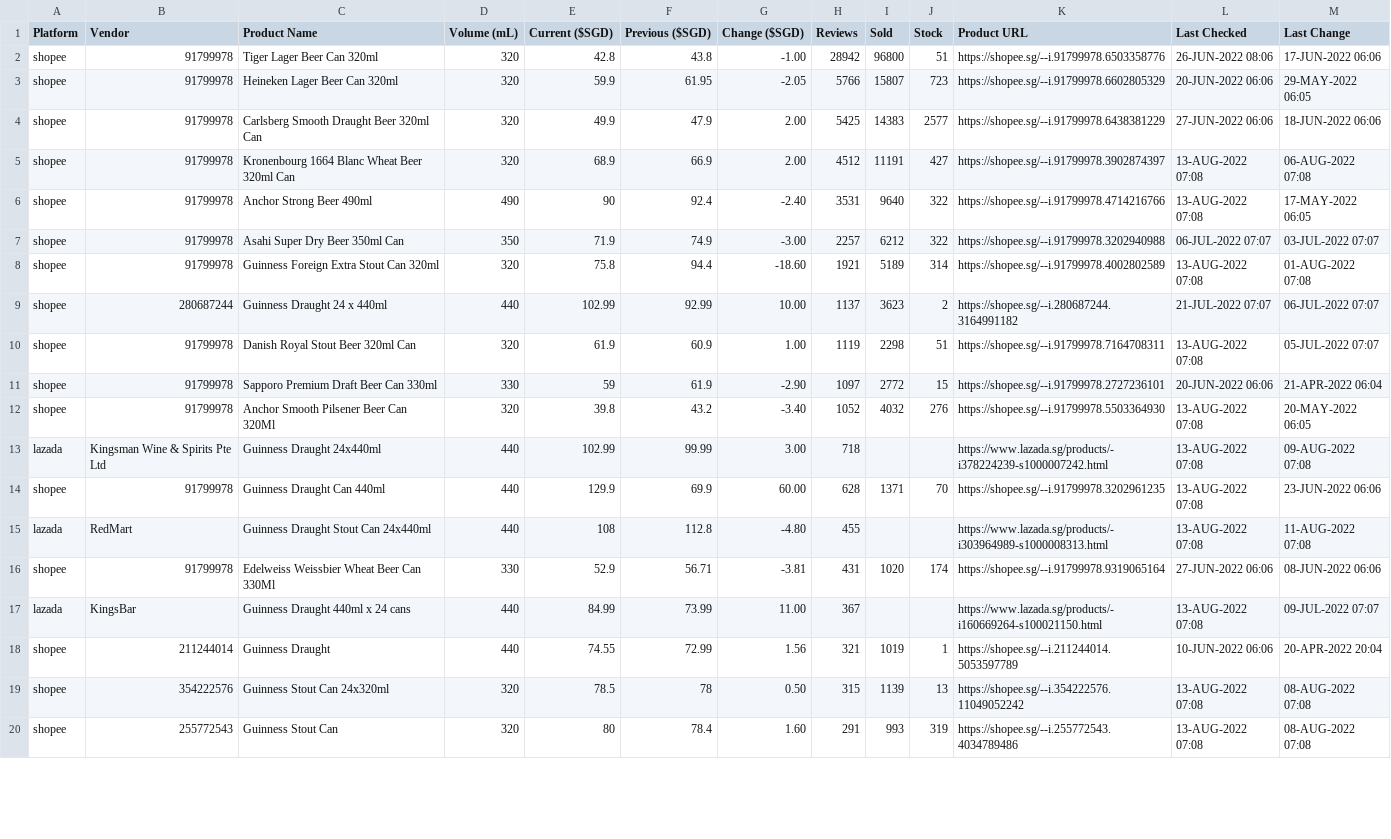
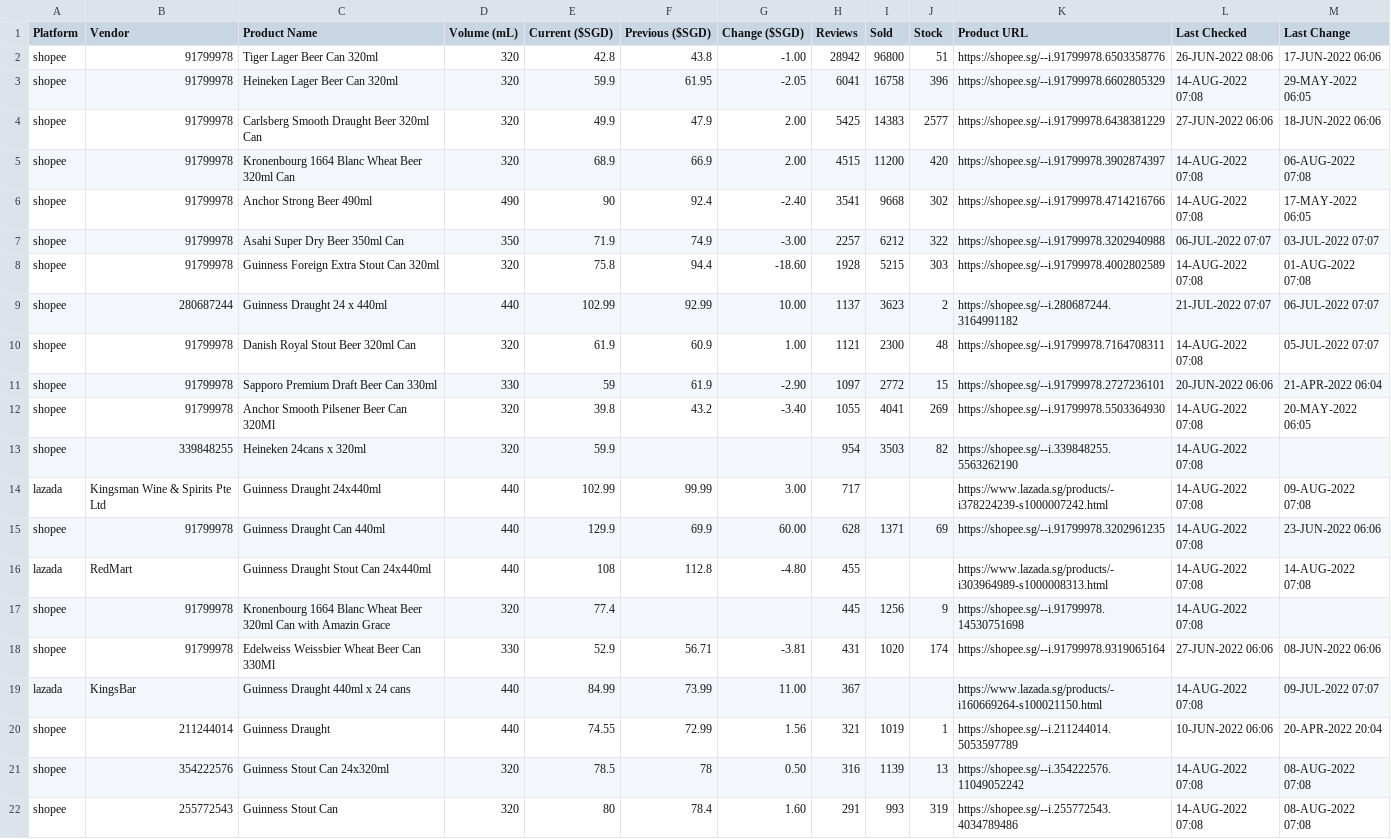
Before and after one commit to ngshiheng/fareview, a CSV file: data/guinness.csv, drawn as a sheet; only a part is shown; the diff covers the shown part only.

```diff
--- a/data/guinness.csv
+++ b/data/guinness.csv
@@ -2,19 +2,21 @@ Platform,Vendor,Product Name,Volume (mL),Current ($SGD),Previous ($SGD),Change (
 shopee,91799978,Tiger Lager Beer Can 320ml,320,42.8,43.8,-1.00,28942,96800,51,https://shopee.sg/--i.91799978.6503358776,26-JUN-2022 08:06,17-JUN-2022 06:06
-shopee,91799978,Heineken Lager Beer Can 320ml,320,59.9,61.95,-2.05,5766,15807,723,https://shopee.sg/--i.91799978.6602805329,20-JUN-2022 06:06,29-MAY-2022 06:05
+shopee,91799978,Heineken Lager Beer Can 320ml,320,59.9,61.95,-2.05,6041,16758,396,https://shopee.sg/--i.91799978.6602805329,14-AUG-2022 07:08,29-MAY-2022 06:05
 shopee,91799978,Carlsberg Smooth Draught Beer 320ml Can,320,49.9,47.9,2.00,5425,14383,2577,https://shopee.sg/--i.91799978.6438381229,27-JUN-2022 06:06,18-JUN-2022 06:06
-shopee,91799978,Kronenbourg 1664 Blanc Wheat Beer 320ml Can,320,68.9,66.9,2.00,4512,11191,427,https://shopee.sg/--i.91799978.3902874397,13-AUG-2022 07:08,06-AUG-2022 07:08
-shopee,91799978,Anchor Strong Beer 490ml,490,90,92.4,-2.40,3531,9640,322,https://shopee.sg/--i.91799978.4714216766,13-AUG-2022 07:08,17-MAY-2022 06:05
+shopee,91799978,Kronenbourg 1664 Blanc Wheat Beer 320ml Can,320,68.9,66.9,2.00,4515,11200,420,https://shopee.sg/--i.91799978.3902874397,14-AUG-2022 07:08,06-AUG-2022 07:08
+shopee,91799978,Anchor Strong Beer 490ml,490,90,92.4,-2.40,3541,9668,302,https://shopee.sg/--i.91799978.4714216766,14-AUG-2022 07:08,17-MAY-2022 06:05
 shopee,91799978,Asahi Super Dry Beer 350ml Can,350,71.9,74.9,-3.00,2257,6212,322,https://shopee.sg/--i.91799978.3202940988,06-JUL-2022 07:07,03-JUL-2022 07:07
-shopee,91799978,Guinness Foreign Extra Stout Can 320ml,320,75.8,94.4,-18.60,1921,5189,314,https://shopee.sg/--i.91799978.4002802589,13-AUG-2022 07:08,01-AUG-2022 07:08
+shopee,91799978,Guinness Foreign Extra Stout Can 320ml,320,75.8,94.4,-18.60,1928,5215,303,https://shopee.sg/--i.91799978.4002802589,14-AUG-2022 07:08,01-AUG-2022 07:08
 shopee,280687244,Guinness Draught 24 x 440ml,440,102.99,92.99,10.00,1137,3623,2,https://shopee.sg/--i.280687244.3164991182,21-JUL-2022 07:07,06-JUL-2022 07:07
-shopee,91799978,Danish Royal Stout Beer 320ml Can,320,61.9,60.9,1.00,1119,2298,51,https://shopee.sg/--i.91799978.7164708311,13-AUG-2022 07:08,05-JUL-2022 07:07
+shopee,91799978,Danish Royal Stout Beer 320ml Can,320,61.9,60.9,1.00,1121,2300,48,https://shopee.sg/--i.91799978.7164708311,14-AUG-2022 07:08,05-JUL-2022 07:07
 shopee,91799978,Sapporo Premium Draft Beer Can 330ml,330,59,61.9,-2.90,1097,2772,15,https://shopee.sg/--i.91799978.2727236101,20-JUN-2022 06:06,21-APR-2022 06:04
-shopee,91799978,Anchor Smooth Pilsener Beer Can 320Ml,320,39.8,43.2,-3.40,1052,4032,276,https://shopee.sg/--i.91799978.5503364930,13-AUG-2022 07:08,20-MAY-2022 06:05
-lazada,Kingsman Wine & Spirits Pte Ltd,Guinness Draught 24x440ml,440,102.99,99.99,3.00,718,,,https://www.lazada.sg/products/-i378224239-s1000007242.html,13-AUG-2022 07:08,09-AUG-2022 07:08
-shopee,91799978,Guinness Draught Can 440ml,440,129.9,69.9,60.00,628,1371,70,https://shopee.sg/--i.91799978.3202961235,13-AUG-2022 07:08,23-JUN-2022 06:06
-lazada,RedMart,Guinness Draught Stout Can 24x440ml,440,108,112.8,-4.80,455,,,https://www.lazada.sg/products/-i303964989-s1000008313.html,13-AUG-2022 07:08,11-AUG-2022 07:08
+shopee,91799978,Anchor Smooth Pilsener Beer Can 320Ml,320,39.8,43.2,-3.40,1055,4041,269,https://shopee.sg/--i.91799978.5503364930,14-AUG-2022 07:08,20-MAY-2022 06:05
+shopee,339848255,Heineken 24cans x 320ml,320,59.9,,,954,3503,82,https://shopee.sg/--i.339848255.5563262190,14-AUG-2022 07:08,
+lazada,Kingsman Wine & Spirits Pte Ltd,Guinness Draught 24x440ml,440,102.99,99.99,3.00,717,,,https://www.lazada.sg/products/-i378224239-s1000007242.html,14-AUG-2022 07:08,09-AUG-2022 07:08
+shopee,91799978,Guinness Draught Can 440ml,440,129.9,69.9,60.00,628,1371,69,https://shopee.sg/--i.91799978.3202961235,14-AUG-2022 07:08,23-JUN-2022 06:06
+lazada,RedMart,Guinness Draught Stout Can 24x440ml,440,108,112.8,-4.80,455,,,https://www.lazada.sg/products/-i303964989-s1000008313.html,14-AUG-2022 07:08,14-AUG-2022 07:08
+shopee,91799978,Kronenbourg 1664 Blanc Wheat Beer 320ml Can with Amazin Grace,320,77.4,,,445,1256,9,https://shopee.sg/--i.91799978.14530751698,14-AUG-2022 07:08,
 shopee,91799978,Edelweiss Weissbier Wheat Beer Can 330Ml,330,52.9,56.71,-3.81,431,1020,174,https://shopee.sg/--i.91799978.9319065164,27-JUN-2022 06:06,08-JUN-2022 06:06
-lazada,KingsBar,Guinness Draught 440ml x 24 cans,440,84.99,73.99,11.00,367,,,https://www.lazada.sg/products/-i160669264-s100021150.html,13-AUG-2022 07:08,09-JUL-2022 07:07
+lazada,KingsBar,Guinness Draught 440ml x 24 cans,440,84.99,73.99,11.00,367,,,https://www.lazada.sg/products/-i160669264-s100021150.html,14-AUG-2022 07:08,09-JUL-2022 07:07
 shopee,211244014,Guinness Draught,440,74.55,72.99,1.56,321,1019,1,https://shopee.sg/--i.211244014.5053597789,10-JUN-2022 06:06,20-APR-2022 20:04
-shopee,354222576,Guinness Stout Can 24x320ml,320,78.5,78,0.50,315,1139,13,https://shopee.sg/--i.354222576.11049052242,13-AUG-2022 07:08,08-AUG-2022 07:08
-shopee,255772543,Guinness Stout Can,320,80,78.4,1.60,291,993,319,https://shopee.sg/--i.255772543.4034789486,13-AUG-2022 07:08,08-AUG-2022 07:08
+shopee,354222576,Guinness Stout Can 24x320ml,320,78.5,78,0.50,316,1139,13,https://shopee.sg/--i.354222576.11049052242,14-AUG-2022 07:08,08-AUG-2022 07:08
+shopee,255772543,Guinness Stout Can,320,80,78.4,1.60,291,993,319,https://shopee.sg/--i.255772543.4034789486,14-AUG-2022 07:08,08-AUG-2022 07:08
```
Also changed, not shown: 2 removed rows and 7 edited cells elsewhere in this file, data/asahi.csv, data/carlsberg.csv, 2 other files.
